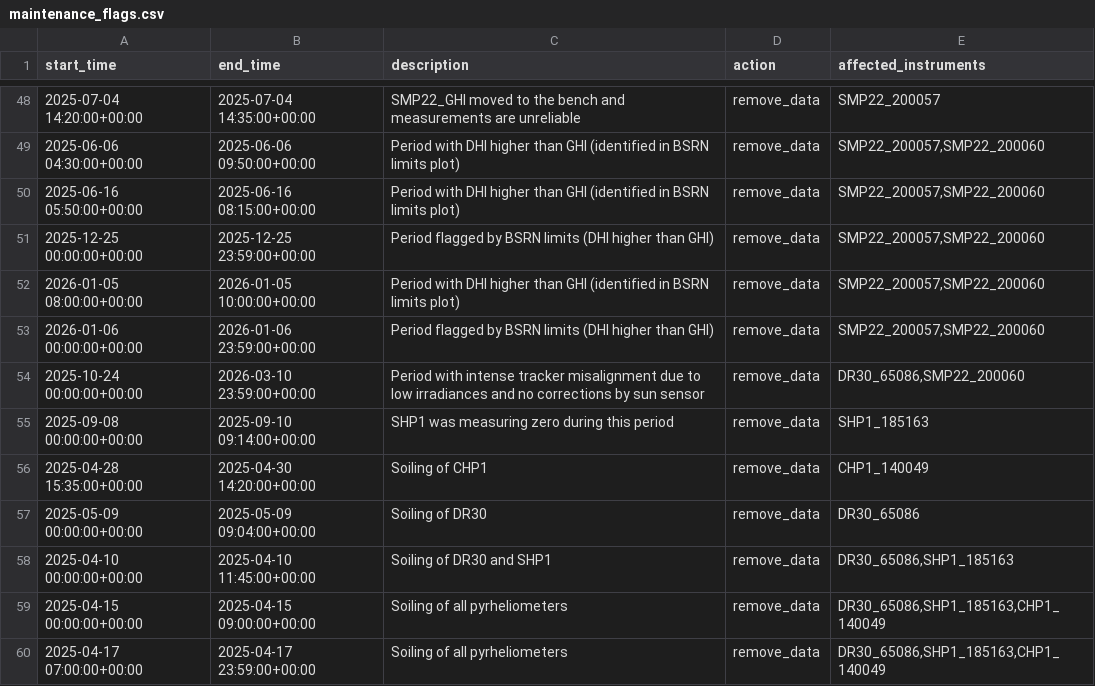
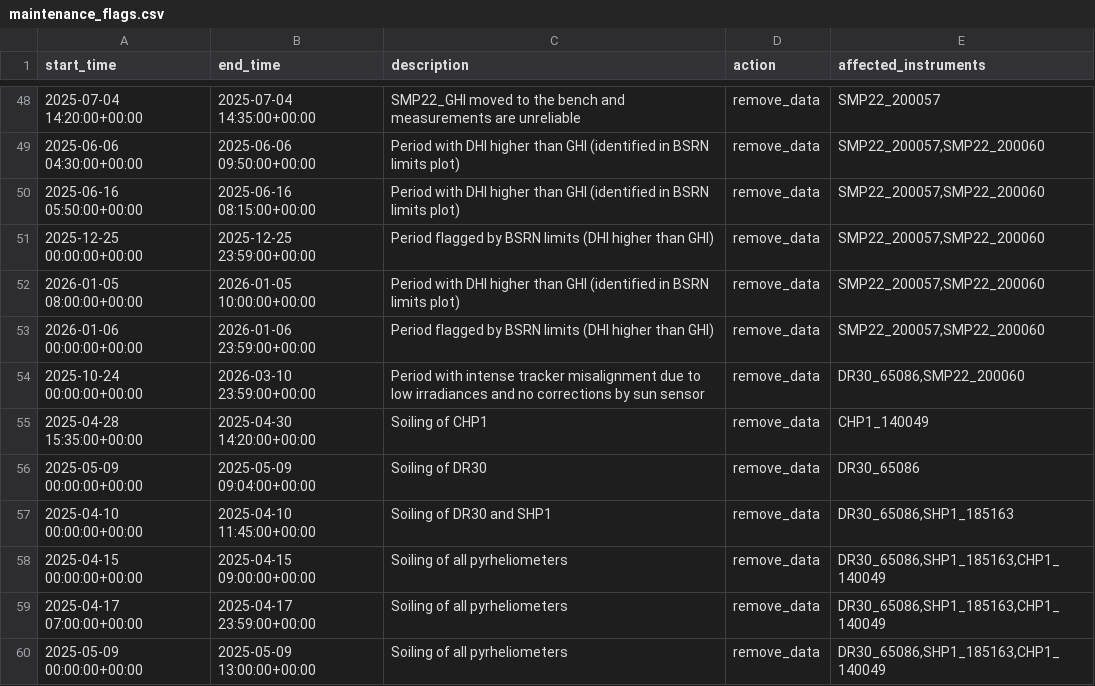
Before and after one commit to AdamRJensen/SARC, a CSV file: logbook_flags/maintenance_flags.csv, drawn as a sheet; only a part is shown, gaps mark what is left out; the shorter side is filled out with more unchanged rows.

Commit message:
Remove duplicate entry for SHP1

```diff
--- a/logbook_flags/maintenance_flags.csv
+++ b/logbook_flags/maintenance_flags.csv
@@ -54,3 +54,2 @@ start_time,end_time,description,action,affected_instruments
 2025-10-24 00:00:00+00:00,2026-03-10 23:59:00+00:00,Period with intense tracker misalignment due to low irradiances and no corrections by sun sensor,remove_data,"DR30_65086,SMP22_200060"
-2025-09-08 00:00:00+00:00,2025-09-10 09:14:00+00:00,SHP1 was measuring zero during this period,remove_data,SHP1_185163
 2025-04-28 15:35:00+00:00,2025-04-30 14:20:00+00:00,Soiling of CHP1,remove_data,CHP1_140049
```
